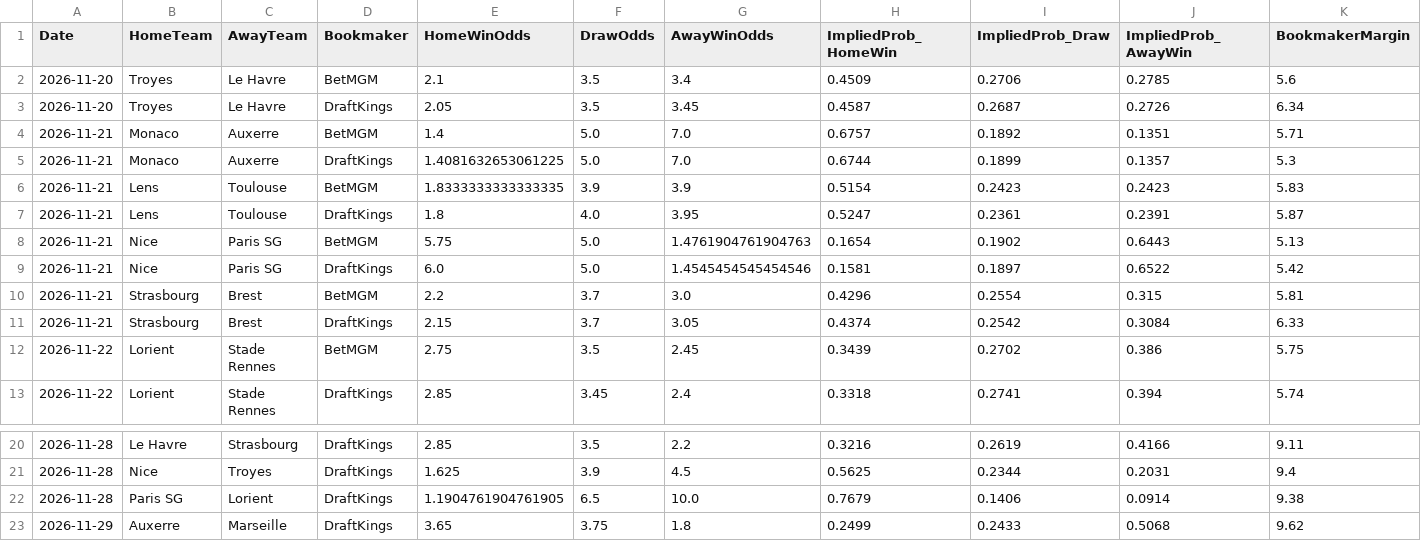
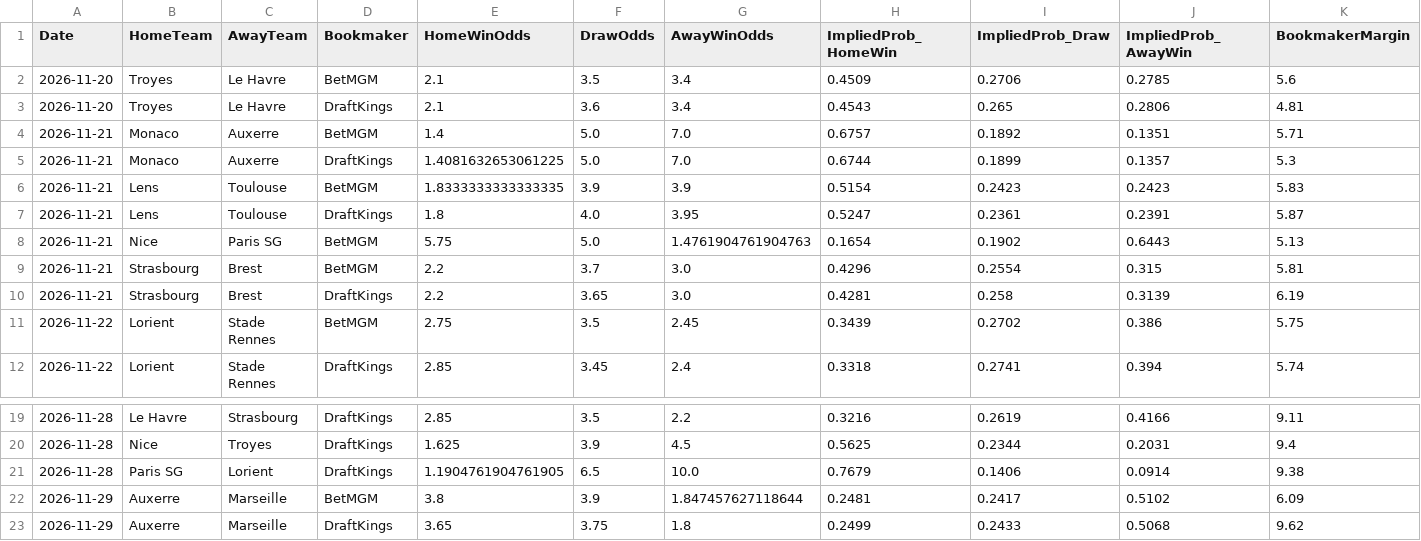
Before and after one commit to gmalbert/ligue-1, a CSV file: data_files/raw/odds.csv, drawn as a sheet; only a part is shown, gaps mark what is left out.

```diff
--- a/data_files/raw/odds.csv
+++ b/data_files/raw/odds.csv
@@ -2,3 +2,3 @@ Date,HomeTeam,AwayTeam,Bookmaker,HomeWinOdds,DrawOdds,AwayWinOdds,ImpliedProb_Ho
 2026-11-20,Troyes,Le Havre,BetMGM,2.1,3.5,3.4,0.4509,0.2706,0.2785,5.6
-2026-11-20,Troyes,Le Havre,DraftKings,2.05,3.5,3.45,0.4587,0.2687,0.2726,6.34
+2026-11-20,Troyes,Le Havre,DraftKings,2.1,3.6,3.4,0.4543,0.265,0.2806,4.81
 2026-11-21,Monaco,Auxerre,BetMGM,1.4,5.0,7.0,0.6757,0.1892,0.1351,5.71
@@ -8,5 +8,4 @@ Date,HomeTeam,AwayTeam,Bookmaker,HomeWinOdds,DrawOdds,AwayWinOdds,ImpliedProb_Ho
 2026-11-21,Nice,Paris SG,BetMGM,5.75,5.0,1.4761904761904763,0.1654,0.1902,0.6443,5.13
-2026-11-21,Nice,Paris SG,DraftKings,6.0,5.0,1.4545454545454546,0.1581,0.1897,0.6522,5.42
 2026-11-21,Strasbourg,Brest,BetMGM,2.2,3.7,3.0,0.4296,0.2554,0.315,5.81
-2026-11-21,Strasbourg,Brest,DraftKings,2.15,3.7,3.05,0.4374,0.2542,0.3084,6.33
+2026-11-21,Strasbourg,Brest,DraftKings,2.2,3.65,3.0,0.4281,0.258,0.3139,6.19
 2026-11-22,Lorient,Stade Rennes,BetMGM,2.75,3.5,2.45,0.3439,0.2702,0.386,5.75
@@ -22,2 +21,3 @@ Date,HomeTeam,AwayTeam,Bookmaker,HomeWinOdds,DrawOdds,AwayWinOdds,ImpliedProb_Ho
 2026-11-28,Paris SG,Lorient,DraftKings,1.1904761904761905,6.5,10.0,0.7679,0.1406,0.0914,9.38
+2026-11-29,Auxerre,Marseille,BetMGM,3.8,3.9,1.847457627118644,0.2481,0.2417,0.5102,6.09
 2026-11-29,Auxerre,Marseille,DraftKings,3.65,3.75,1.8,0.2499,0.2433,0.5068,9.62
```
Also changed, not shown: data_files/model_features/market_features.csv, data_files/predictions_log.csv, 12 other files.
